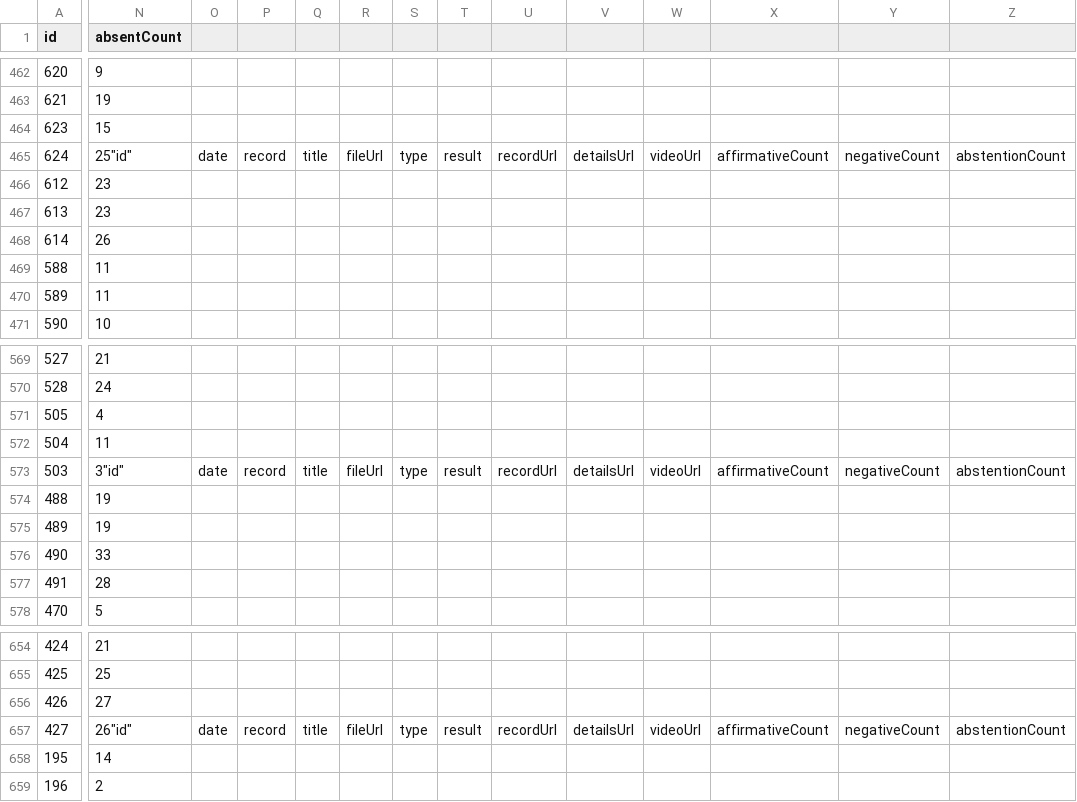
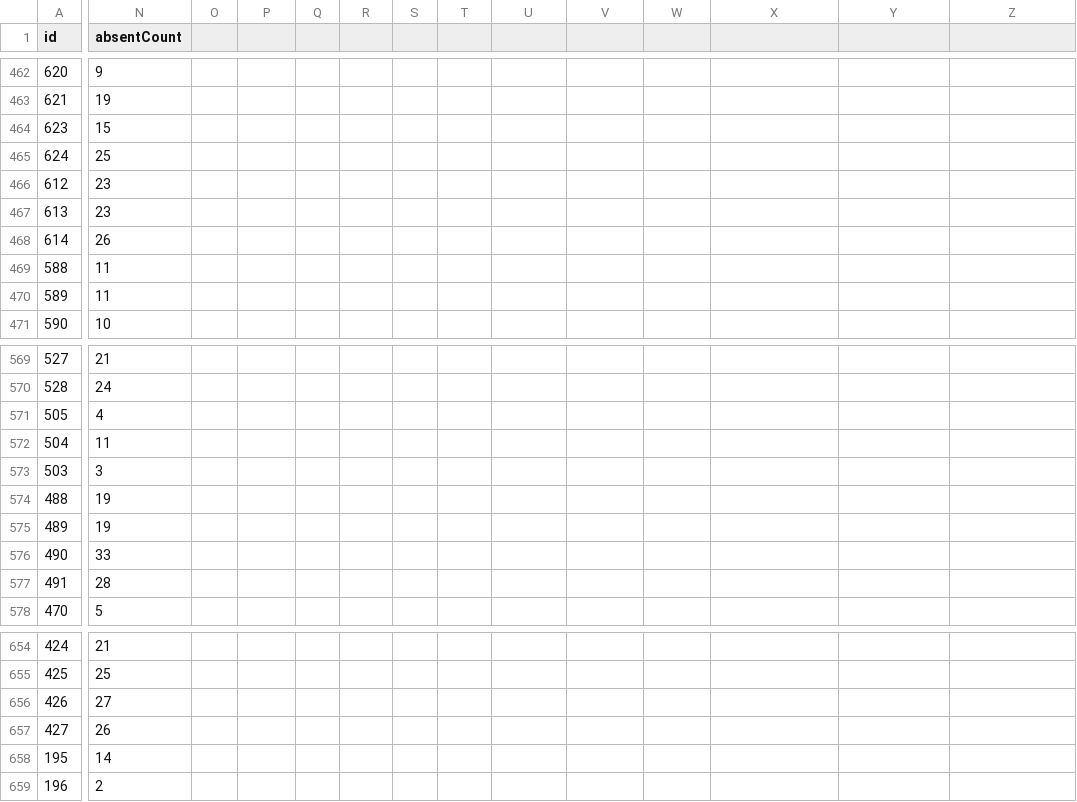
Before and after one commit to nahuelhds/votaciones-ar-datasets, a CSV file: data/senadores/csv/votaciones.csv, drawn as a sheet; only a part is shown, gaps mark what is left out; the diff covers the shown part only; the diff names each change by its address in the sheet, - before the commit and + after, or states it on an @@ line.

```diff
--- a/data/senadores/csv/votaciones.csv
+++ b/data/senadores/csv/votaciones.csv
-N465 (absentCount): 25"id"
+N465 (absentCount): 25
-O465: date
+O465: (empty)
-P465: record
+P465: (empty)
-Q465: title
+Q465: (empty)
-R465: fileUrl
+R465: (empty)
-S465: type
+S465: (empty)
-T465: result
+T465: (empty)
-U465: recordUrl
+U465: (empty)
-V465: detailsUrl
+V465: (empty)
-W465: videoUrl
+W465: (empty)
-X465: affirmativeCount
+X465: (empty)
-Y465: negativeCount
+Y465: (empty)
-Z465: abstentionCount
+Z465: (empty)
-N573 (absentCount): 3"id"
+N573 (absentCount): 3
-O573: date
+O573: (empty)
-P573: record
+P573: (empty)
-Q573: title
+Q573: (empty)
-R573: fileUrl
+R573: (empty)
-S573: type
+S573: (empty)
-T573: result
+T573: (empty)
-U573: recordUrl
+U573: (empty)
-V573: detailsUrl
+V573: (empty)
-W573: videoUrl
+W573: (empty)
-X573: affirmativeCount
+X573: (empty)
-Y573: negativeCount
+Y573: (empty)
-Z573: abstentionCount
+Z573: (empty)
-N657 (absentCount): 26"id"
+N657 (absentCount): 26
-O657: date
+O657: (empty)
-P657: record
+P657: (empty)
-Q657: title
+Q657: (empty)
-R657: fileUrl
+R657: (empty)
-S657: type
+S657: (empty)
-T657: result
+T657: (empty)
-U657: recordUrl
+U657: (empty)
-V657: detailsUrl
+V657: (empty)
-W657: videoUrl
+W657: (empty)
-X657: affirmativeCount
+X657: (empty)
-Y657: negativeCount
+Y657: (empty)
-Z657: abstentionCount
+Z657: (empty)
```
Also changed, not shown: 87 edited cells elsewhere in this file.
